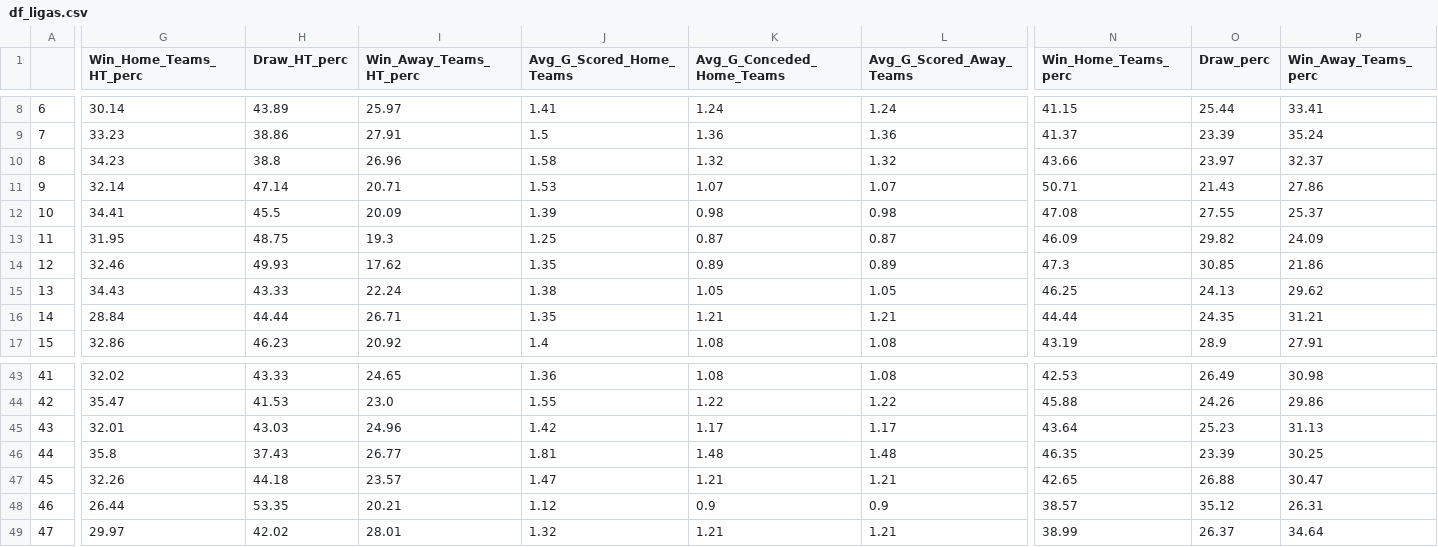
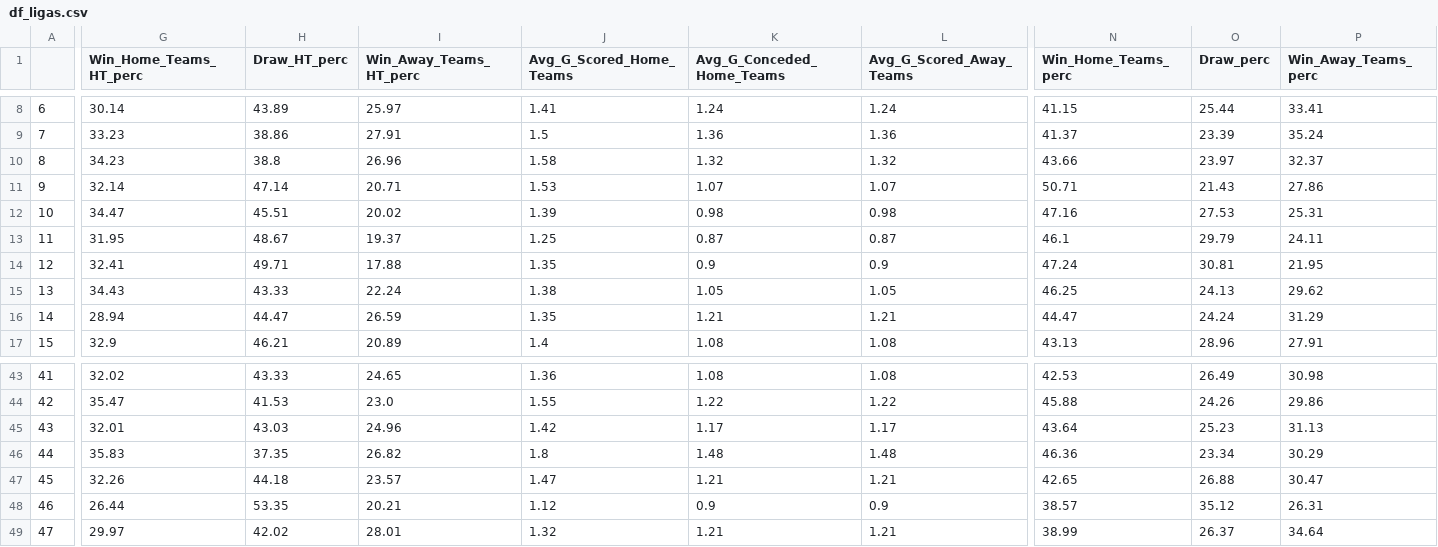
Before and after one commit to RedLegacy227/dados_ligas, a CSV file: df_ligas.csv, drawn as a sheet; only a part is shown, gaps mark what is left out; the diff covers the shown part only; the diff names each change by its address in the sheet, - before the commit and + after, or states it on an @@ line.

Commit message:
Update df_ligas.csv

```diff
--- a/df_ligas.csv
+++ b/df_ligas.csv
-G12 (Win_Home_Teams_HT_perc): 34.41
+G12 (Win_Home_Teams_HT_perc): 34.47
-H12 (Draw_HT_perc): 45.5
+H12 (Draw_HT_perc): 45.51
-I12 (Win_Away_Teams_HT_perc): 20.09
+I12 (Win_Away_Teams_HT_perc): 20.02
-N12 (Win_Home_Teams_perc): 47.08
+N12 (Win_Home_Teams_perc): 47.16
-O12 (Draw_perc): 27.55
+O12 (Draw_perc): 27.53
-P12 (Win_Away_Teams_perc): 25.37
+P12 (Win_Away_Teams_perc): 25.31
-H13 (Draw_HT_perc): 48.75
+H13 (Draw_HT_perc): 48.67
-I13 (Win_Away_Teams_HT_perc): 19.3
+I13 (Win_Away_Teams_HT_perc): 19.37
-N13 (Win_Home_Teams_perc): 46.09
+N13 (Win_Home_Teams_perc): 46.1
-O13 (Draw_perc): 29.82
+O13 (Draw_perc): 29.79
-P13 (Win_Away_Teams_perc): 24.09
+P13 (Win_Away_Teams_perc): 24.11
-G14 (Win_Home_Teams_HT_perc): 32.46
+G14 (Win_Home_Teams_HT_perc): 32.41
-H14 (Draw_HT_perc): 49.93
+H14 (Draw_HT_perc): 49.71
-I14 (Win_Away_Teams_HT_perc): 17.62
+I14 (Win_Away_Teams_HT_perc): 17.88
-K14 (Avg_G_Conceded_Home_Teams): 0.89
+K14 (Avg_G_Conceded_Home_Teams): 0.9
-L14 (Avg_G_Scored_Away_Teams): 0.89
+L14 (Avg_G_Scored_Away_Teams): 0.9
-N14 (Win_Home_Teams_perc): 47.3
+N14 (Win_Home_Teams_perc): 47.24
-O14 (Draw_perc): 30.85
+O14 (Draw_perc): 30.81
-P14 (Win_Away_Teams_perc): 21.86
+P14 (Win_Away_Teams_perc): 21.95
-G16 (Win_Home_Teams_HT_perc): 28.84
+G16 (Win_Home_Teams_HT_perc): 28.94
-H16 (Draw_HT_perc): 44.44
+H16 (Draw_HT_perc): 44.47
-I16 (Win_Away_Teams_HT_perc): 26.71
+I16 (Win_Away_Teams_HT_perc): 26.59
-N16 (Win_Home_Teams_perc): 44.44
+N16 (Win_Home_Teams_perc): 44.47
-O16 (Draw_perc): 24.35
+O16 (Draw_perc): 24.24
-P16 (Win_Away_Teams_perc): 31.21
+P16 (Win_Away_Teams_perc): 31.29
-G17 (Win_Home_Teams_HT_perc): 32.86
+G17 (Win_Home_Teams_HT_perc): 32.9
-H17 (Draw_HT_perc): 46.23
+H17 (Draw_HT_perc): 46.21
-I17 (Win_Away_Teams_HT_perc): 20.92
+I17 (Win_Away_Teams_HT_perc): 20.89
-N17 (Win_Home_Teams_perc): 43.19
+N17 (Win_Home_Teams_perc): 43.13
-O17 (Draw_perc): 28.9
+O17 (Draw_perc): 28.96
-G46 (Win_Home_Teams_HT_perc): 35.8
+G46 (Win_Home_Teams_HT_perc): 35.83
-H46 (Draw_HT_perc): 37.43
+H46 (Draw_HT_perc): 37.35
-I46 (Win_Away_Teams_HT_perc): 26.77
+I46 (Win_Away_Teams_HT_perc): 26.82
-J46 (Avg_G_Scored_Home_Teams): 1.81
+J46 (Avg_G_Scored_Home_Teams): 1.8
-N46 (Win_Home_Teams_perc): 46.35
+N46 (Win_Home_Teams_perc): 46.36
-O46 (Draw_perc): 23.39
+O46 (Draw_perc): 23.34
-P46 (Win_Away_Teams_perc): 30.25
+P46 (Win_Away_Teams_perc): 30.29
```
Also changed, not shown: 112 edited cells elsewhere in this file.
